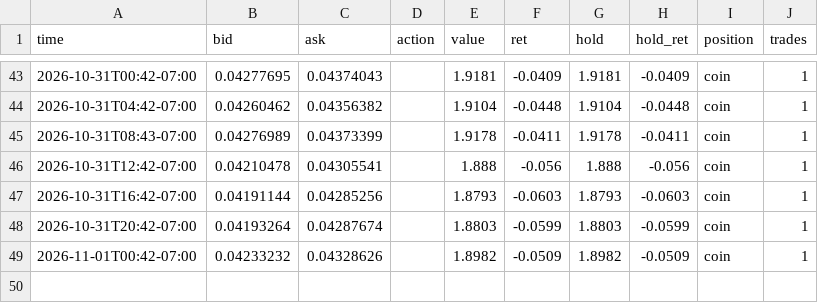
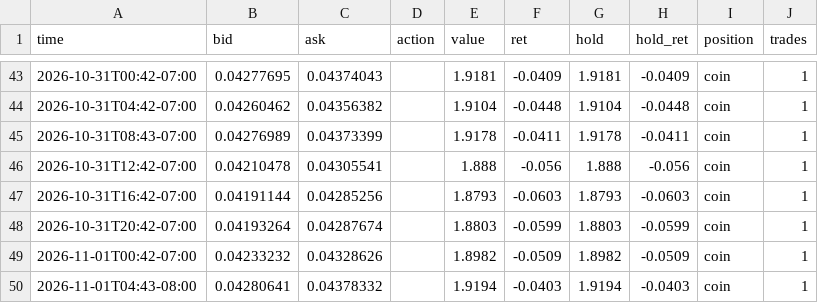
Before and after one commit to ashleyymcquestion/claude-trade, a CSV file: data/swingpaper/CHIP-trail.csv, drawn as a sheet; only a part is shown, gaps mark what is left out.

```diff
--- a/data/swingpaper/CHIP-trail.csv
+++ b/data/swingpaper/CHIP-trail.csv
@@ -49 +49,2 @@ time,bid,ask,action,value,ret,hold,hold_ret,position,trades
 2026-11-01T00:42-07:00,0.04233232,0.04328626,,1.8982,-0.0509,1.8982,-0.0509,coin,1
+2026-11-01T04:43-08:00,0.04280641,0.04378332,,1.9194,-0.0403,1.9194,-0.0403,coin,1
```
Also changed, not shown: data/swingpaper/CHIP.csv, 1 other file.
